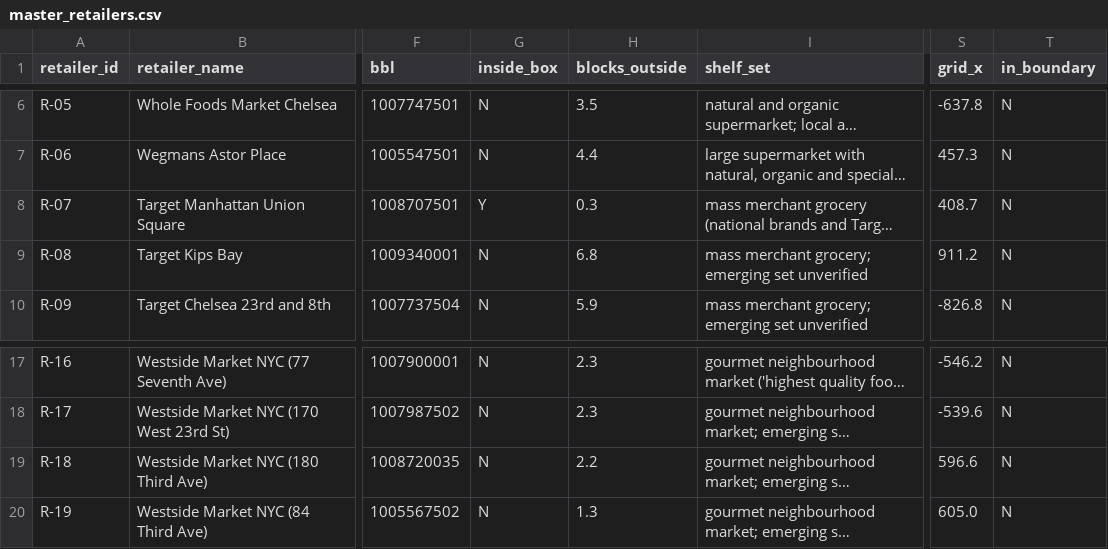
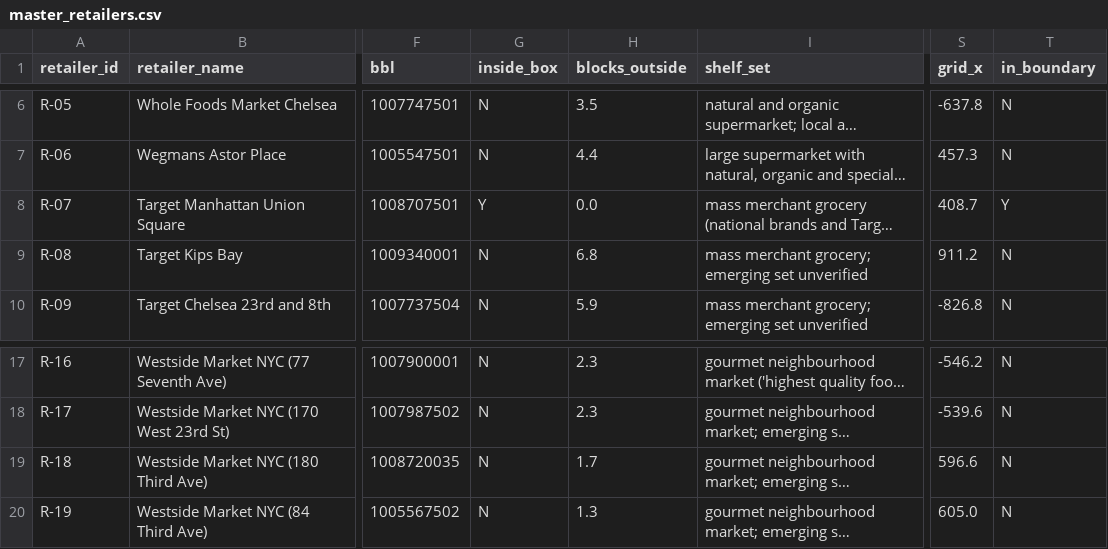
Before and after one commit to koolkam00/accounting-agent, a CSV file: desk-drop/cluster-1-flatiron/_build/out/master_retailers.csv, drawn as a sheet; only a part is shown, gaps mark what is left out; long unchanged cells end in …; the diff names each change by its address in the sheet, - before the commit and + after, or states it on an @@ line.

```diff
--- a/desk-drop/cluster-1-flatiron/_build/out/master_retailers.csv
+++ b/desk-drop/cluster-1-flatiron/_build/out/master_retailers.csv
-H8 (blocks_outside): 0.3
+H8 (blocks_outside): 0.0
-T8 (in_boundary): N
+T8 (in_boundary): Y
-H19 (blocks_outside): 2.2
+H19 (blocks_outside): 1.7
```
Also changed, not shown: desk-drop/clay-icp-tables/_work/enrich_BR4.csv, desk-drop/cluster-1-flatiron/_build/out/master_buildings.csv, 9 other files.
